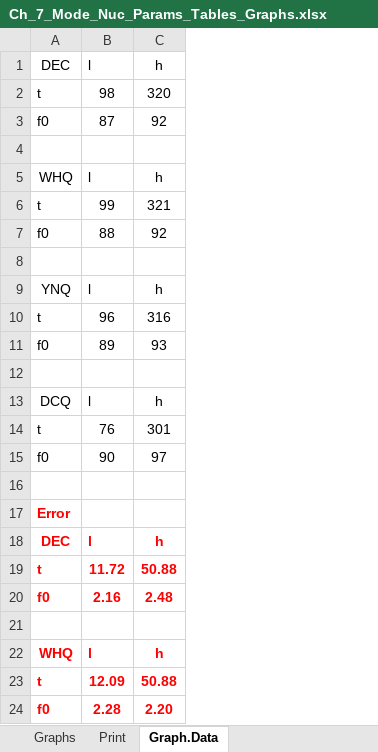
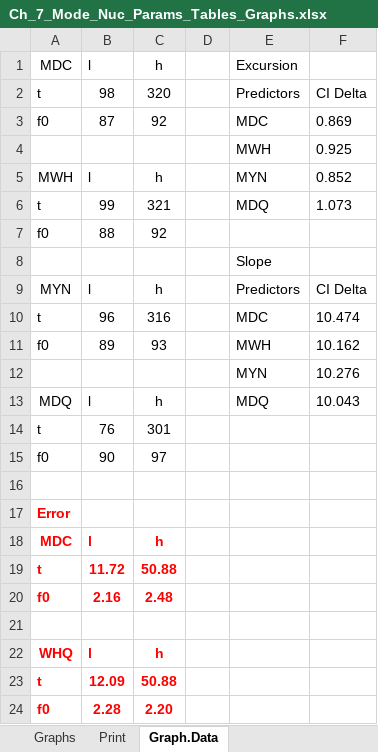
Before and after one commit to AERodgers/PhD, an Excel workbook: Ch_7_Sentence_Modes/output/Ch_7_Mode_Nuc_Params_Tables_Graphs.xlsx, sheet Graph.Data, drawn as a sheet; only a part is shown; values as stored, in another font and other column widths than the file's, no borders; table styles not drawn; the diff covers the shown part only; the diff names each change by its address in the sheet, - before the commit and + after, or states it on an @@ line.

```diff
--- a/Ch_7_Sentence_Modes/output/Ch_7_Mode_Nuc_Params_Tables_Graphs.xlsx (sheet Graph.Data)
+++ b/Ch_7_Sentence_Modes/output/Ch_7_Mode_Nuc_Params_Tables_Graphs.xlsx (sheet Graph.Data)
+column D, empty
+column E, rows 1-13: Excursion | Predictors | MDC | MWH | MYN | MDQ |  | Slope | Predictors | MDC | MWH | MYN | MDQ
+column F, rows 2-13: CI Delta | 0.869 | 0.925 | 0.852 | 1.073 |  |  | CI Delta | 10.474 | 10.162 | 10.276 | 10.043
-A1: DEC
+A1: MDC
-row 4: (empty)
+row 4:  |  |  |  | MWH | 0.925
-A5: WHQ
+A5: MWH
-A9: YNQ
+A9: MYN
-row 12: (empty)
+row 12:  |  |  |  | MYN | 10.276
-A13: DCQ
+A13: MDQ
-A18: DEC
+A18: MDC
```
Also changed, not shown: 14 removed rows elsewhere in this sheet, sheet Intercepts, sheet Summary Table, formulas that keep their value, hidden cells, charts or pictures, Ch_7_Sentence_Modes/output/Ch_7_Mode_PA_Params_Tables_Graphs.xlsx, 33 other files.
